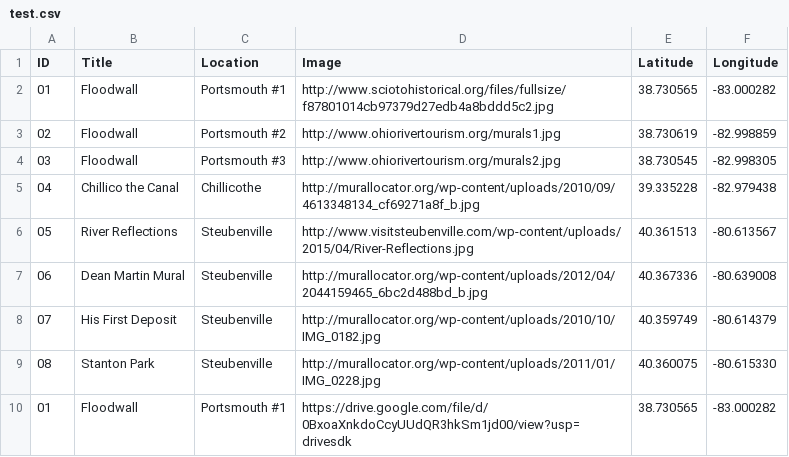
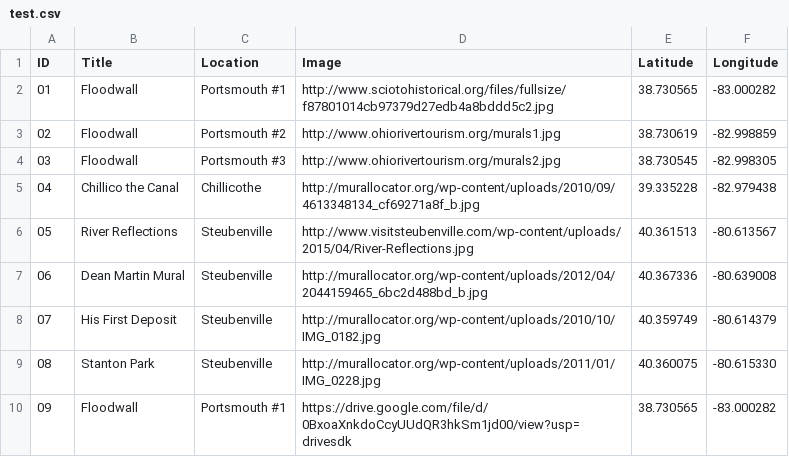
Before and after one commit to aogdp/mural-story-map, a CSV file: test.csv, drawn as a sheet.

Commit message:
Update test.csv

```diff
--- a/test.csv
+++ b/test.csv
@@ -9,2 +9,2 @@ ID,Title,Location,Image,Latitude,Longitude
 08, Stanton Park, Steubenville, http://murallocator.org/wp-content/uploads/2011/01/IMG_0228.jpg, 40.360075, -80.615330
-01,Floodwall,Portsmouth #1,https://drive.google.com/file/d/0BxoaXnkdoCcyUUdQR3hkSm1jd00/view?usp=drivesdk,38.730565,-83.000282
+09,Floodwall,Portsmouth #1,https://drive.google.com/file/d/0BxoaXnkdoCcyUUdQR3hkSm1jd00/view?usp=drivesdk,38.730565,-83.000282
```
